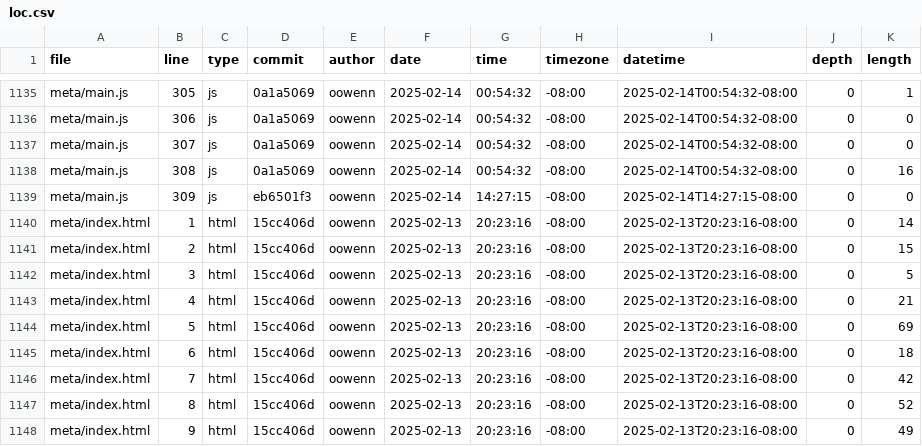
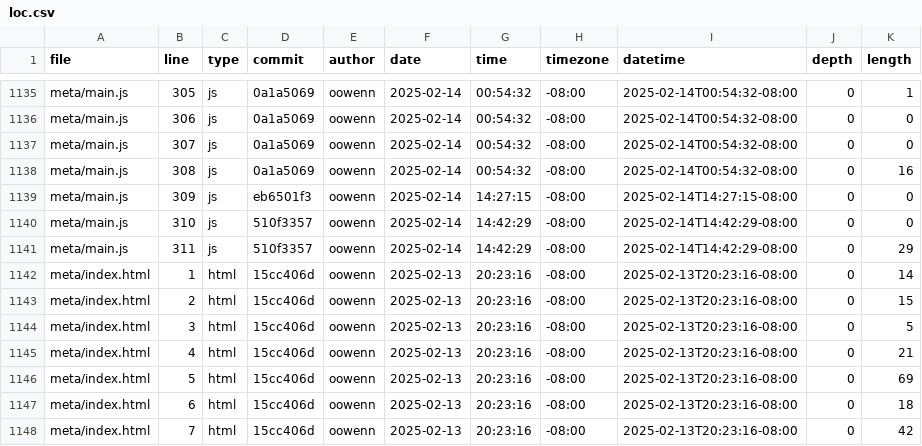
Before and after one commit to oowenn/portfolio, a CSV file: meta/loc.csv, drawn as a sheet; only a part is shown, gaps mark what is left out; the shorter side is filled out with more unchanged rows; the diff names each change by its address in the sheet, - before the commit and + after, or states it on an @@ line.

```diff
--- a/meta/loc.csv
+++ b/meta/loc.csv
+row 1140: meta/main.js | 310 | js | 510f3357 | oowenn | 2025-02-14 | 14:42:29 | -08:00 | 2025-02-14T14:42:29-08:00 | 0 | 0
+row 1141: meta/main.js | 311 | js | 510f3357 | oowenn | 2025-02-14 | 14:42:29 | -08:00 | 2025-02-14T14:42:29-08:00 | 0 | 29
```
